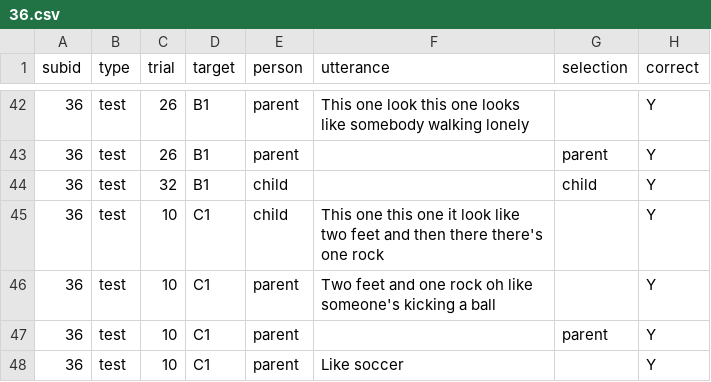
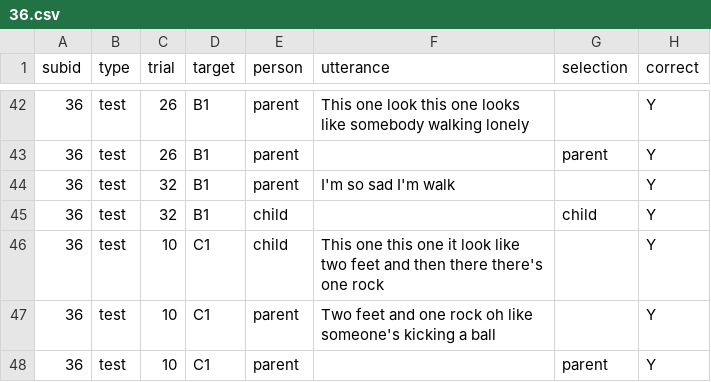
Before and after one commit to ashleychuikay/tangramgame, a CSV file: deidentified/36.csv, drawn as a sheet; only a part is shown, gaps mark what is left out; the shorter side is filled out with more unchanged rows.

```diff
--- a/deidentified/36.csv
+++ b/deidentified/36.csv
@@ -43,2 +43,3 @@ subid,type,trial,target,person,utterance,selection,correct
 36,test,26,B1,parent,,parent,Y
+36,test,32,B1,parent,I'm so sad I'm walk,,Y
 36,test,32,B1,child,,child,Y
```
Also changed, not shown: deidentified/12.csv, deidentified/44.csv, 3 other files.
